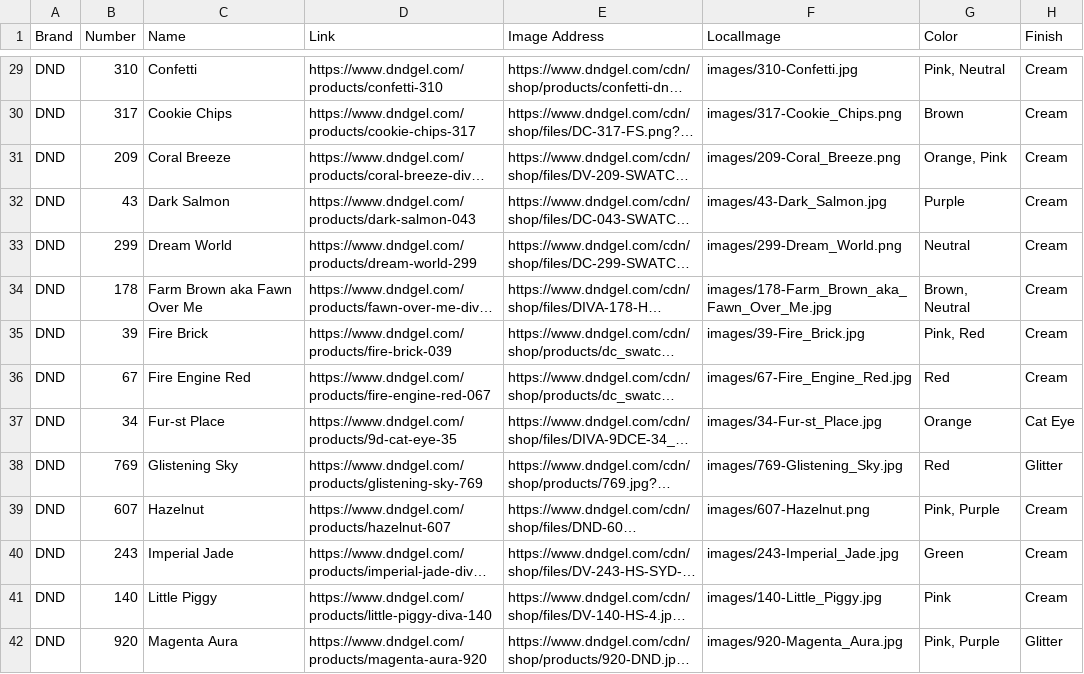
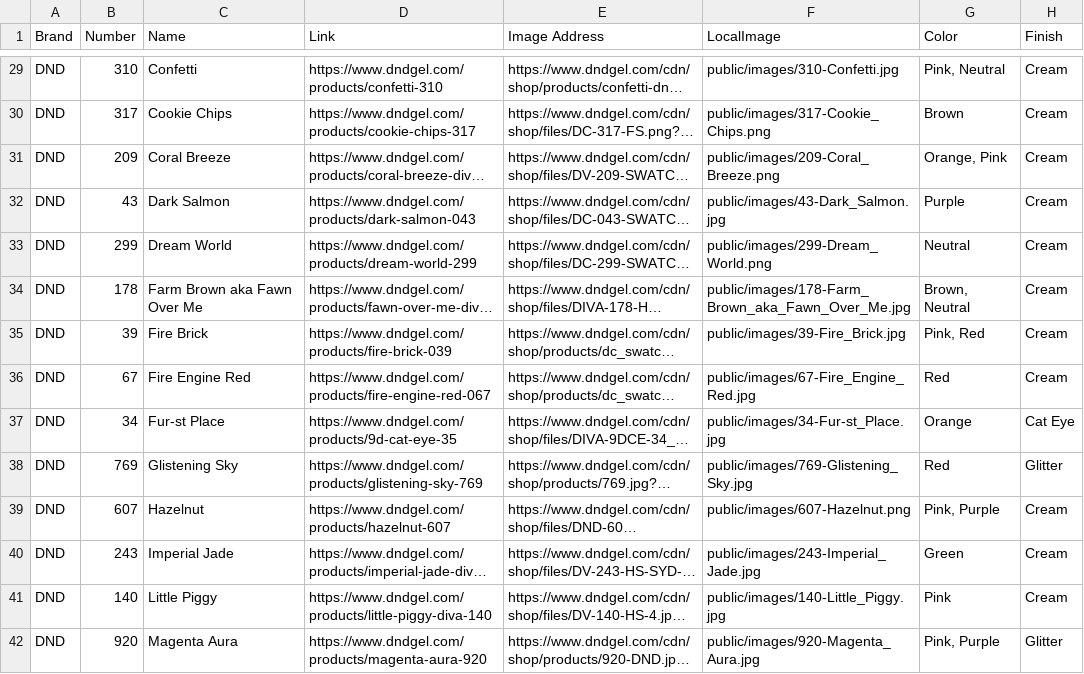
Before and after one commit to justaskclaire/NailPolishInventory, a CSV file: data/polishes.csv, drawn as a sheet; only a part is shown, gaps mark what is left out; long unchanged cells end in …; the diff covers the shown part only; the diff names each change by its address in the sheet, - before the commit and + after, or states it on an @@ line.

```diff
--- a/data/polishes.csv
+++ b/data/polishes.csv
-F29 (LocalImage): images/310-Confetti.jpg
+F29 (LocalImage): public/images/310-Confetti.jpg
-F30 (LocalImage): images/317-Cookie_Chips.png
+F30 (LocalImage): public/images/317-Cookie_Chips.png
-F31 (LocalImage): images/209-Coral_Breeze.png
+F31 (LocalImage): public/images/209-Coral_Breeze.png
-F32 (LocalImage): images/43-Dark_Salmon.jpg
+F32 (LocalImage): public/images/43-Dark_Salmon.jpg
-F33 (LocalImage): images/299-Dream_World.png
+F33 (LocalImage): public/images/299-Dream_World.png
-F34 (LocalImage): images/178-Farm_Brown_aka_Fawn_Over_Me.jpg
+F34 (LocalImage): public/images/178-Farm_Brown_aka_Fawn_Over_Me.jpg
-F35 (LocalImage): images/39-Fire_Brick.jpg
+F35 (LocalImage): public/images/39-Fire_Brick.jpg
-F36 (LocalImage): images/67-Fire_Engine_Red.jpg
+F36 (LocalImage): public/images/67-Fire_Engine_Red.jpg
-F37 (LocalImage): images/34-Fur-st_Place.jpg
+F37 (LocalImage): public/images/34-Fur-st_Place.jpg
-F38 (LocalImage): images/769-Glistening_Sky.jpg
+F38 (LocalImage): public/images/769-Glistening_Sky.jpg
-F39 (LocalImage): images/607-Hazelnut.png
+F39 (LocalImage): public/images/607-Hazelnut.png
-F40 (LocalImage): images/243-Imperial_Jade.jpg
+F40 (LocalImage): public/images/243-Imperial_Jade.jpg
-F41 (LocalImage): images/140-Little_Piggy.jpg
+F41 (LocalImage): public/images/140-Little_Piggy.jpg
-F42 (LocalImage): images/920-Magenta_Aura.jpg
+F42 (LocalImage): public/images/920-Magenta_Aura.jpg
```
Also changed, not shown: 46 edited cells elsewhere in this file.
